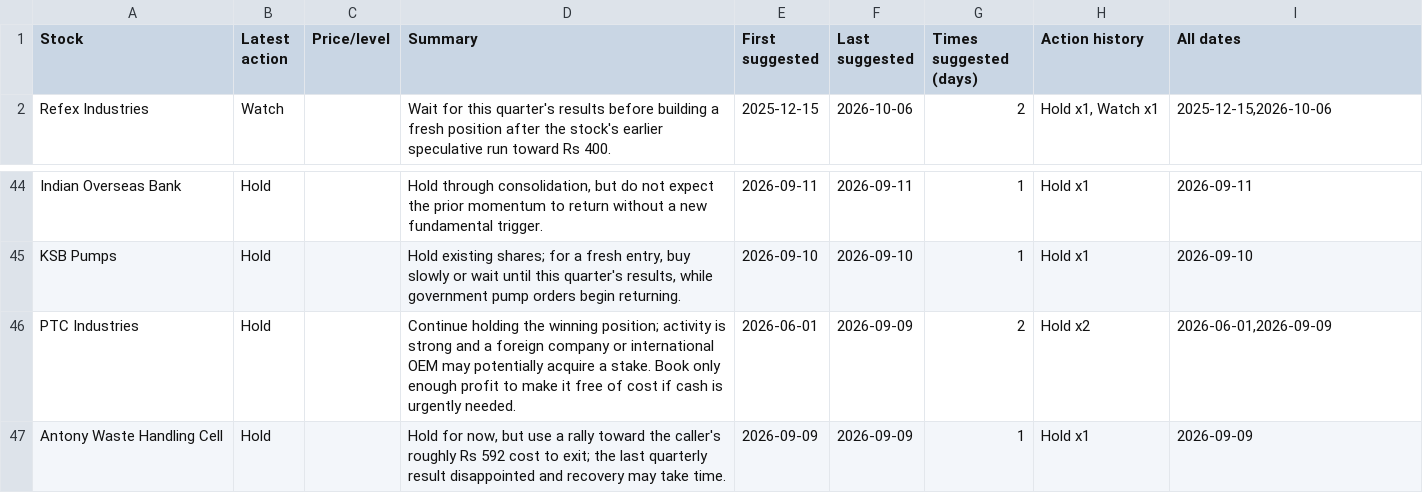
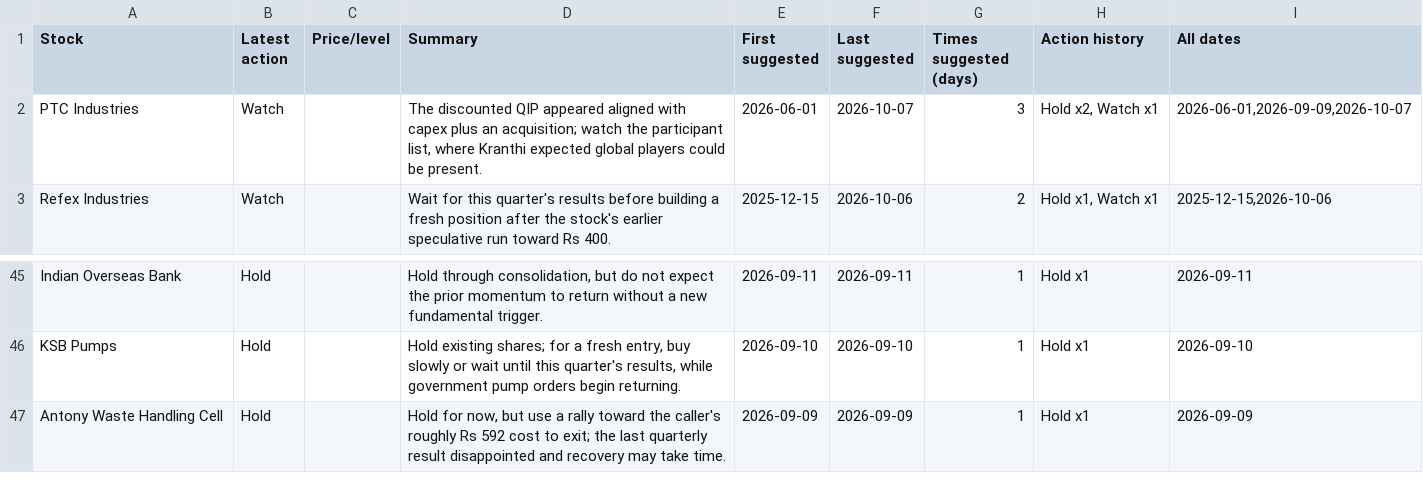
Before and after one commit to teja788/business_breakfast_youtube_summarizer, a CSV file: output/kranti/recommendations.csv, drawn as a sheet; only a part is shown, gaps mark what is left out.

```diff
--- a/output/kranti/recommendations.csv
+++ b/output/kranti/recommendations.csv
@@ -1,2 +1,3 @@
 Stock,Latest action,Price/level,Summary,First suggested,Last suggested,Times suggested (days),Action history,All dates
+PTC Industries,Watch,,"The discounted QIP appeared aligned with capex plus an acquisition; watch the participant list, where Kranthi expected global players could be present.",2026-06-01,2026-10-07,3,"Hold x2, Watch x1","2026-06-01,2026-09-09,2026-10-07"
 Refex Industries,Watch,,Wait for this quarter's results before building a fresh position after the stock's earlier speculative run toward Rs 400.,2025-12-15,2026-10-06,2,"Hold x1, Watch x1","2025-12-15,2026-10-06"
@@ -45,3 +46,2 @@ Indian Overseas Bank,Hold,,"Hold through consolidation, but do not expect the pr
 KSB Pumps,Hold,,"Hold existing shares; for a fresh entry, buy slowly or wait until this quarter's results, while government pump orders begin returning.",2026-09-10,2026-09-10,1,Hold x1,2026-09-10
-PTC Industries,Hold,,Continue holding the winning position; activity is strong and a foreign company or international OEM may potentially acquire a stake. Book only enough profit to make it free of cost if cash is urgently needed.,2026-06-01,2026-09-09,2,Hold x2,"2026-06-01,2026-09-09"
 Antony Waste Handling Cell,Hold,,"Hold for now, but use a rally toward the caller's roughly Rs 592 cost to exit; the last quarterly result disappointed and recovery may take time.",2026-09-09,2026-09-09,1,Hold x1,2026-09-09
```
Also changed, not shown: output/kutumba_rao/recommendations.csv, output/scorecard/scorecard.csv, 16 other files.
